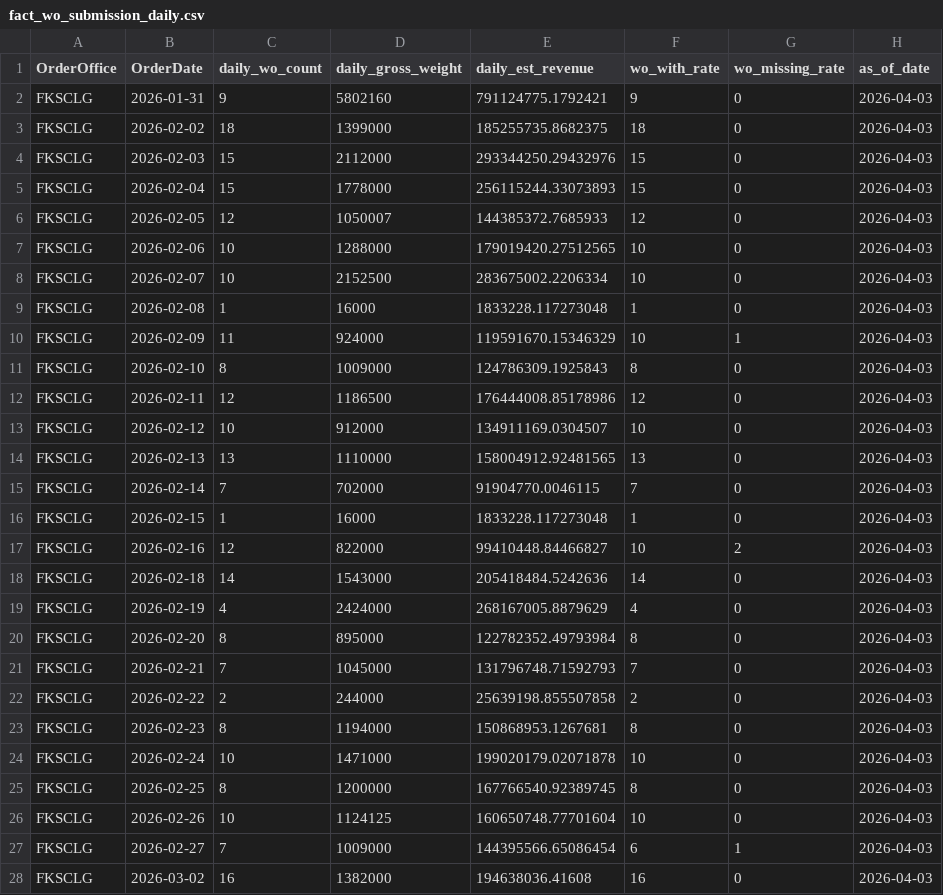
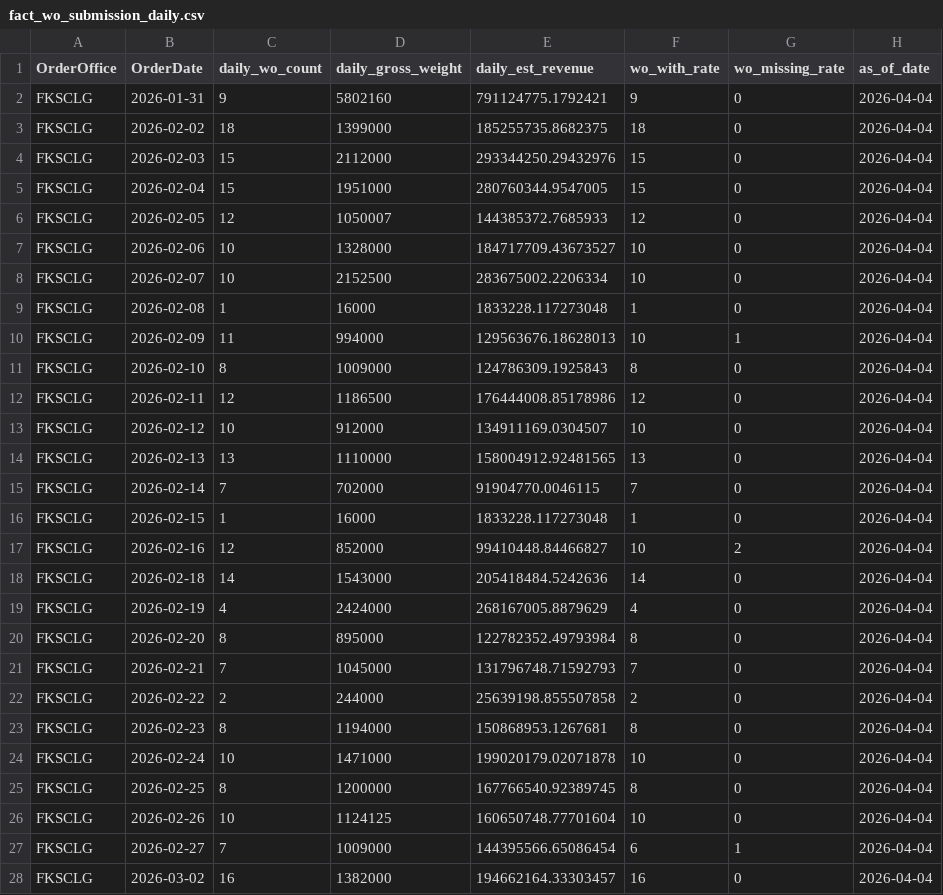
Before and after one commit to romanusdd-spec/ftu-visibility-app, a CSV file: data/commercial/fact_wo_submission_daily.csv, drawn as a sheet; only a part is shown; the diff covers the shown part only.

```diff
--- a/data/commercial/fact_wo_submission_daily.csv
+++ b/data/commercial/fact_wo_submission_daily.csv
@@ -1,28 +1,28 @@
 OrderOffice,OrderDate,daily_wo_count,daily_gross_weight,daily_est_revenue,wo_with_rate,wo_missing_rate,as_of_date
-FKSCLG,2026-01-31,9,5802160,791124775.1792421,9,0,2026-04-03
-FKSCLG,2026-02-02,18,1399000,185255735.8682375,18,0,2026-04-03
-FKSCLG,2026-02-03,15,2112000,293344250.29432976,15,0,2026-04-03
-FKSCLG,2026-02-04,15,1778000,256115244.33073893,15,0,2026-04-03
-FKSCLG,2026-02-05,12,1050007,144385372.7685933,12,0,2026-04-03
-FKSCLG,2026-02-06,10,1288000,179019420.27512565,10,0,2026-04-03
-FKSCLG,2026-02-07,10,2152500,283675002.2206334,10,0,2026-04-03
-FKSCLG,2026-02-08,1,16000,1833228.117273048,1,0,2026-04-03
-FKSCLG,2026-02-09,11,924000,119591670.15346329,10,1,2026-04-03
-FKSCLG,2026-02-10,8,1009000,124786309.1925843,8,0,2026-04-03
-FKSCLG,2026-02-11,12,1186500,176444008.85178986,12,0,2026-04-03
-FKSCLG,2026-02-12,10,912000,134911169.0304507,10,0,2026-04-03
-FKSCLG,2026-02-13,13,1110000,158004912.92481565,13,0,2026-04-03
-FKSCLG,2026-02-14,7,702000,91904770.0046115,7,0,2026-04-03
-FKSCLG,2026-02-15,1,16000,1833228.117273048,1,0,2026-04-03
-FKSCLG,2026-02-16,12,822000,99410448.84466827,10,2,2026-04-03
-FKSCLG,2026-02-18,14,1543000,205418484.5242636,14,0,2026-04-03
-FKSCLG,2026-02-19,4,2424000,268167005.8879629,4,0,2026-04-03
-FKSCLG,2026-02-20,8,895000,122782352.49793984,8,0,2026-04-03
-FKSCLG,2026-02-21,7,1045000,131796748.71592793,7,0,2026-04-03
-FKSCLG,2026-02-22,2,244000,25639198.855507858,2,0,2026-04-03
-FKSCLG,2026-02-23,8,1194000,150868953.1267681,8,0,2026-04-03
-FKSCLG,2026-02-24,10,1471000,199020179.02071878,10,0,2026-04-03
-FKSCLG,2026-02-25,8,1200000,167766540.92389745,8,0,2026-04-03
-FKSCLG,2026-02-26,10,1124125,160650748.77701604,10,0,2026-04-03
-FKSCLG,2026-02-27,7,1009000,144395566.65086454,6,1,2026-04-03
-FKSCLG,2026-03-02,16,1382000,194638036.41608,16,0,2026-04-03
+FKSCLG,2026-01-31,9,5802160,791124775.1792421,9,0,2026-04-04
+FKSCLG,2026-02-02,18,1399000,185255735.8682375,18,0,2026-04-04
+FKSCLG,2026-02-03,15,2112000,293344250.29432976,15,0,2026-04-04
+FKSCLG,2026-02-04,15,1951000,280760344.9547005,15,0,2026-04-04
+FKSCLG,2026-02-05,12,1050007,144385372.7685933,12,0,2026-04-04
+FKSCLG,2026-02-06,10,1328000,184717709.43673527,10,0,2026-04-04
+FKSCLG,2026-02-07,10,2152500,283675002.2206334,10,0,2026-04-04
+FKSCLG,2026-02-08,1,16000,1833228.117273048,1,0,2026-04-04
+FKSCLG,2026-02-09,11,994000,129563676.18628013,10,1,2026-04-04
+FKSCLG,2026-02-10,8,1009000,124786309.1925843,8,0,2026-04-04
+FKSCLG,2026-02-11,12,1186500,176444008.85178986,12,0,2026-04-04
+FKSCLG,2026-02-12,10,912000,134911169.0304507,10,0,2026-04-04
+FKSCLG,2026-02-13,13,1110000,158004912.92481565,13,0,2026-04-04
+FKSCLG,2026-02-14,7,702000,91904770.0046115,7,0,2026-04-04
+FKSCLG,2026-02-15,1,16000,1833228.117273048,1,0,2026-04-04
+FKSCLG,2026-02-16,12,852000,99410448.84466827,10,2,2026-04-04
+FKSCLG,2026-02-18,14,1543000,205418484.5242636,14,0,2026-04-04
+FKSCLG,2026-02-19,4,2424000,268167005.8879629,4,0,2026-04-04
+FKSCLG,2026-02-20,8,895000,122782352.49793984,8,0,2026-04-04
+FKSCLG,2026-02-21,7,1045000,131796748.71592793,7,0,2026-04-04
+FKSCLG,2026-02-22,2,244000,25639198.855507858,2,0,2026-04-04
+FKSCLG,2026-02-23,8,1194000,150868953.1267681,8,0,2026-04-04
+FKSCLG,2026-02-24,10,1471000,199020179.02071878,10,0,2026-04-04
+FKSCLG,2026-02-25,8,1200000,167766540.92389745,8,0,2026-04-04
+FKSCLG,2026-02-26,10,1124125,160650748.77701604,10,0,2026-04-04
+FKSCLG,2026-02-27,7,1009000,144395566.65086454,6,1,2026-04-04
+FKSCLG,2026-03-02,16,1382000,194662164.33303457,16,0,2026-04-04
```
Also changed, not shown: 51 edited cells elsewhere in this file, data/commercial/fact_wo_submission_detail.csv, data/ops/fact_loc_compliance_detail_mtd.csv, 9 other files.
